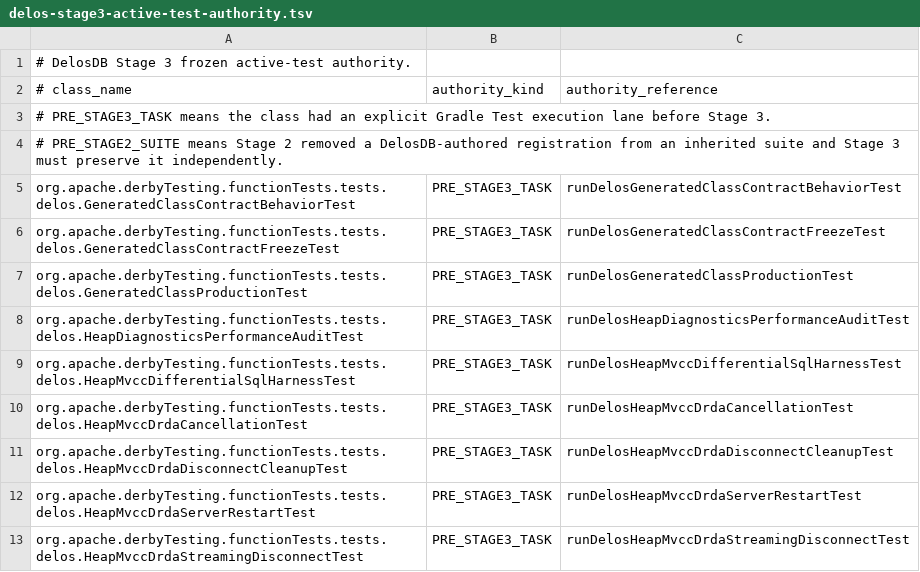
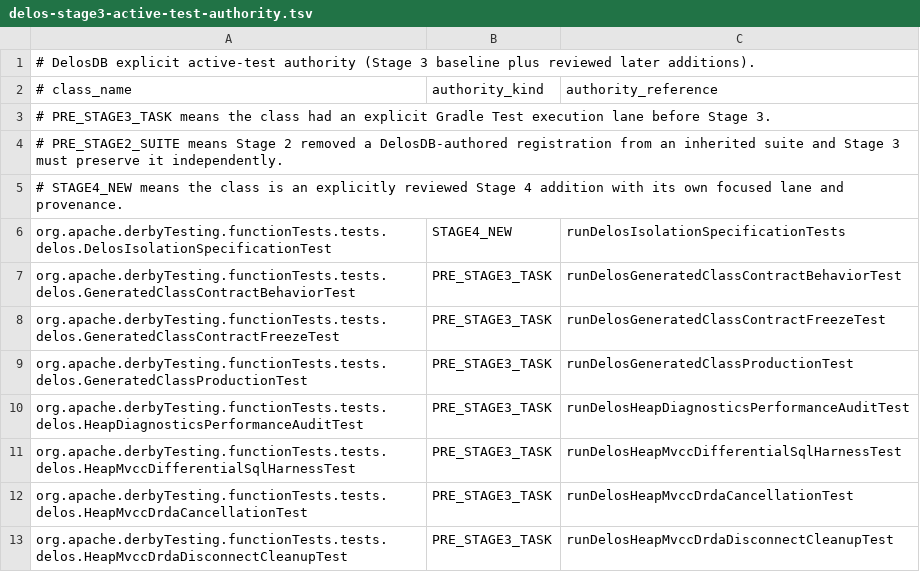
Before and after one commit to ggeorg/delosdb, a TSV file: gradle/testing/delos-stage3-active-test-authority.tsv, drawn as a sheet; only a part is shown; the shorter side is filled out with more unchanged rows.

```diff
--- a/gradle/testing/delos-stage3-active-test-authority.tsv
+++ b/gradle/testing/delos-stage3-active-test-authority.tsv
@@ -1,2 +1,2 @@
-# DelosDB Stage 3 frozen active-test authority.
+# DelosDB explicit active-test authority (Stage 3 baseline plus reviewed later additions).
 # class_name	authority_kind	authority_reference
@@ -4,2 +4,4 @@
 # PRE_STAGE2_SUITE means Stage 2 removed a DelosDB-authored registration from an inherited suite and Stage 3 must preserve it independently.
+# STAGE4_NEW means the class is an explicitly reviewed Stage 4 addition with its own focused lane and provenance.
+org.apache.derbyTesting.functionTests.tests.delos.DelosIsolationSpecificationTest	STAGE4_NEW	runDelosIsolationSpecificationTests
 org.apache.derbyTesting.functionTests.tests.delos.GeneratedClassContractBehaviorTest	PRE_STAGE3_TASK	runDelosGeneratedClassContractBehaviorTest
```
Also changed, not shown: gradle/testing/delos-test-suite-registry.tsv, 39 other files.
